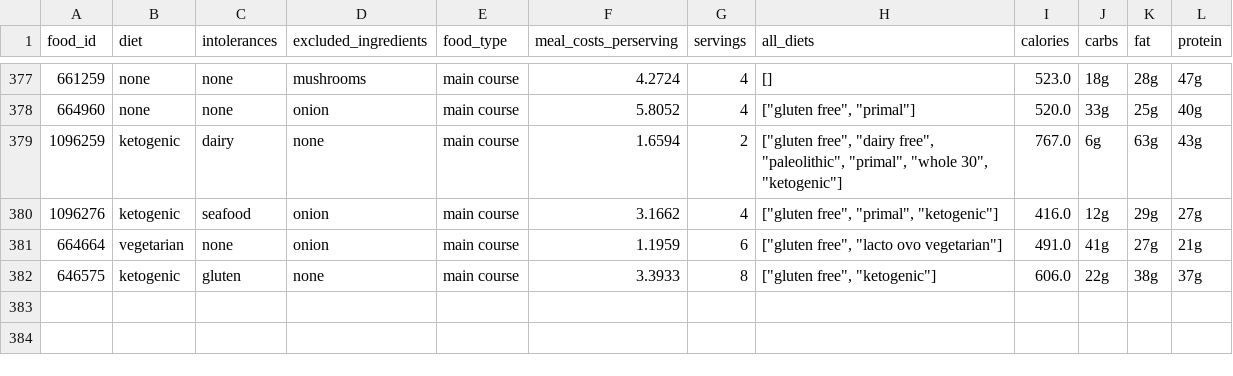
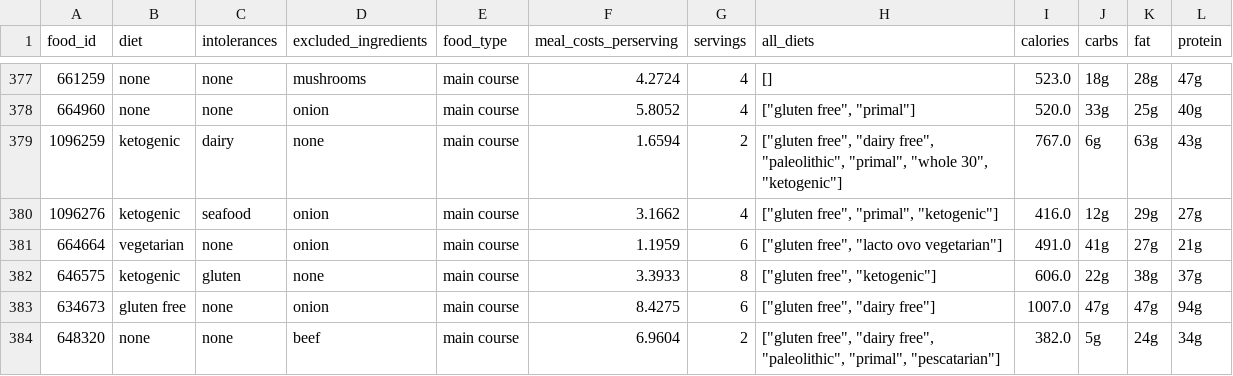
Before and after one commit to Joel45678/Project_rep_CS, a CSV file: src/data/training_data_nutrition.csv, drawn as a sheet; only a part is shown, gaps mark what is left out.

Commit message:
more ml data

```diff
--- a/src/data/training_data_nutrition.csv
+++ b/src/data/training_data_nutrition.csv
@@ -382 +382,3 @@ food_id,diet,intolerances,excluded_ingredients,food_type,meal_costs_perserving,s
 646575,ketogenic,gluten,none,main course,3.3933,8,"[""gluten free"", ""ketogenic""]",606.0,22g,38g,37g
+634673,gluten free,none,onion,main course,8.4275,6,"[""gluten free"", ""dairy free""]",1007.0,47g,47g,94g
+648320,none,none,beef,main course,6.9604,2,"[""gluten free"", ""dairy free"", ""paleolithic"", ""primal"", ""pescatarian""]",382.0,5g,24g,34g
```
Also changed, not shown: 1 other file.
